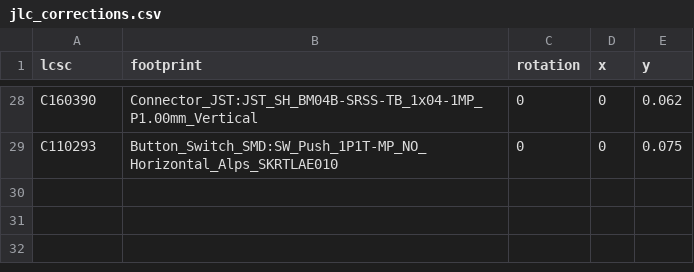
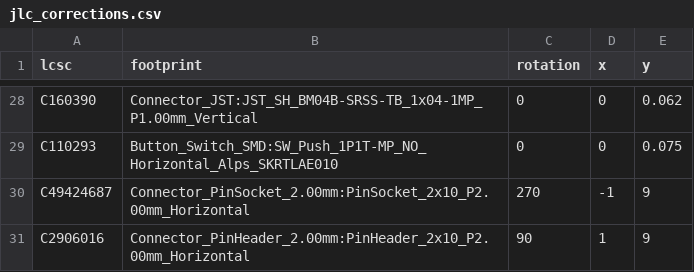
Before and after one commit to hydazz/iasis, a CSV file: hardware/tools/jlc_corrections.csv, drawn as a sheet; only a part is shown, gaps mark what is left out; the diff names each change by its address in the sheet, - before the commit and + after, or states it on an @@ line.

Commit message:
feat(hardware): use stocked CM5 headers

```diff
--- a/hardware/tools/jlc_corrections.csv
+++ b/hardware/tools/jlc_corrections.csv
+row 30: C49424687 | Connector_PinSocket_2.00mm:PinSocket_2x10_P2.00mm_Horizontal | 270 | -1 | 9
+row 31: C2906016 | Connector_PinHeader_2.00mm:PinHeader_2x10_P2.00mm_Horizontal | 90 | 1 | 9
```
Also changed, not shown: 35 other files.
